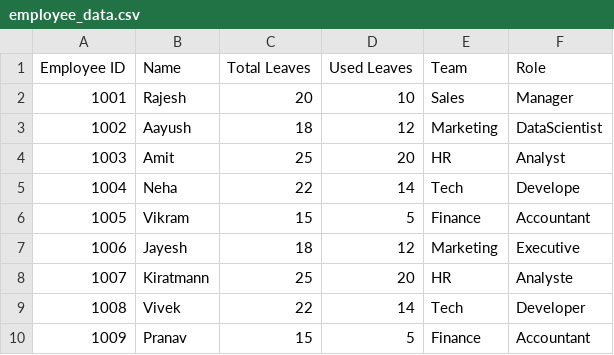
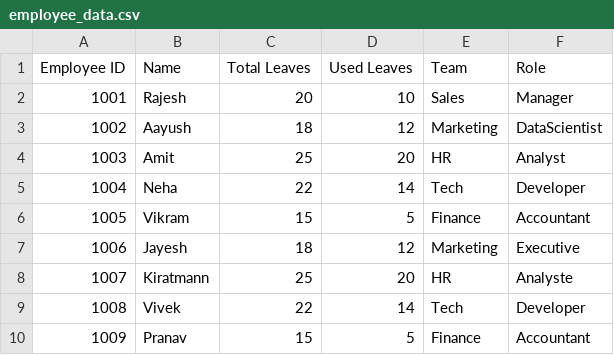
Before and after one commit to aayushdhote/Ai-HR-bot, a CSV file: employee_data.csv, drawn as a sheet.

Commit message:
Update employee_data.csv

```diff
--- a/employee_data.csv
+++ b/employee_data.csv
@@ -4,3 +4,3 @@ Employee ID,Name,Total Leaves,Used Leaves,Team,Role
 1003,Amit,25,20,HR,Analyst
-1004,Neha,22,14,Tech,Develope
+1004,Neha,22,14,Tech,Developer
 1005,Vikram,15,5,Finance,Accountant
```
